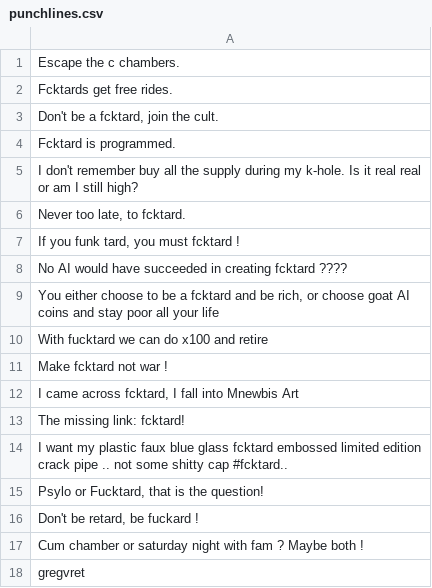
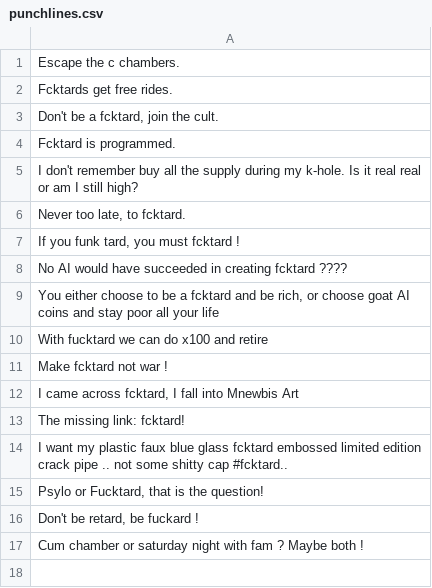
Before and after one commit to fucktardcto/punchlines, a CSV file: punchlines.csv, drawn as a sheet.

Commit message:
Update punchlines.csv

```diff
--- a/punchlines.csv
+++ b/punchlines.csv
@@ -17,2 +17 @@
 "Cum chamber or saturday night with fam ? Maybe both !"
-"gregvret"
```
